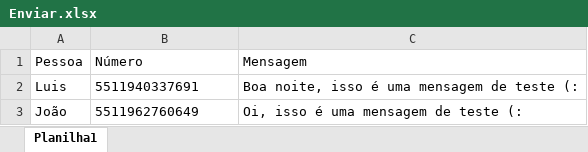
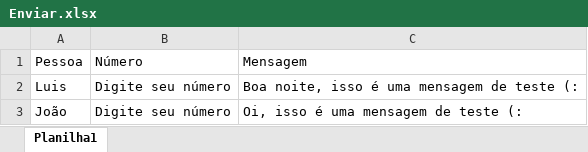
Before and after one commit to gsoaresdz/automacao-mensagem, an Excel workbook: Enviar.xlsx, sheet Planilha1, drawn as a sheet; values as stored, in another font and other column widths than the file's, no borders; the diff names each change by its address in the sheet, - before the commit and + after, or states it on an @@ line.

Commit message:
Ajuste na base enviar

```diff
--- a/Enviar.xlsx (sheet Planilha1)
+++ b/Enviar.xlsx (sheet Planilha1)
-B2: 5511940337691
+B2: Digite seu número
-B3: 5511962760649
+B3: Digite seu número
```
